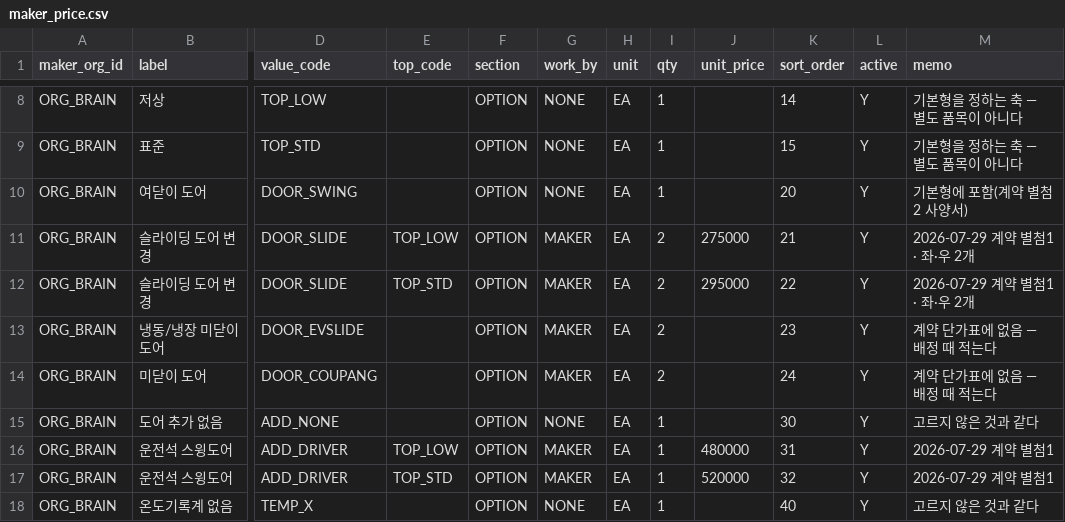
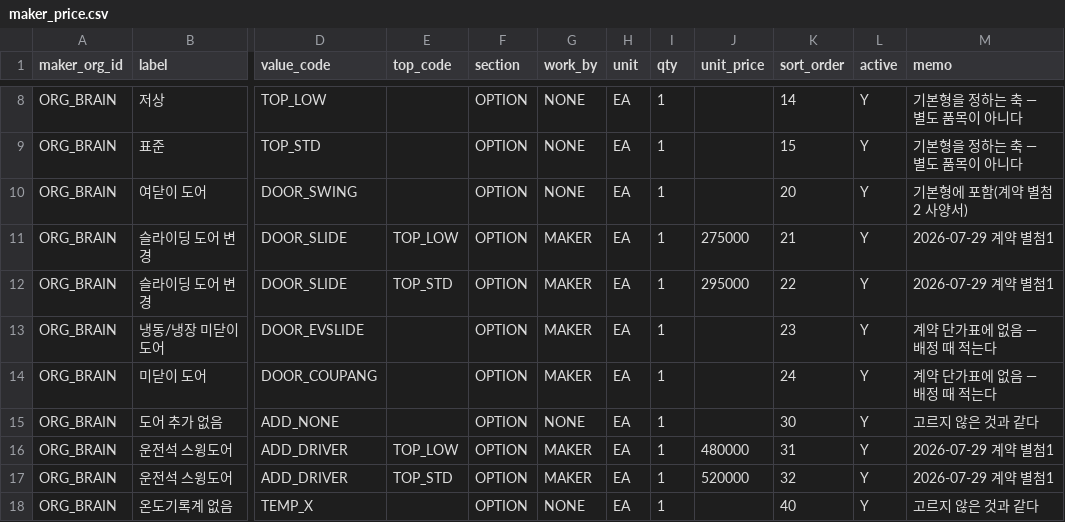
Before and after one commit to EVNSolution/buildup-ev, a CSV file: db/seed/maker_price.csv, drawn as a sheet; only a part is shown, gaps mark what is left out; the diff names each change by its address in the sheet, - before the commit and + after, or states it on an @@ line.

```diff
--- a/db/seed/maker_price.csv
+++ b/db/seed/maker_price.csv
-I11:I14 (qty): 2
+I11:I14 (qty): 1
-M11:M12 (memo): 2026-07-29 계약 별첨1 · 좌·우 2개
+M11:M12 (memo): 2026-07-29 계약 별첨1
```
Also changed, not shown: 8 other files.
